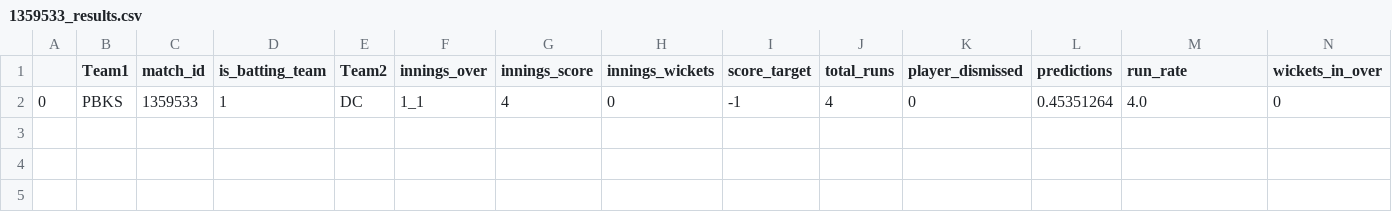
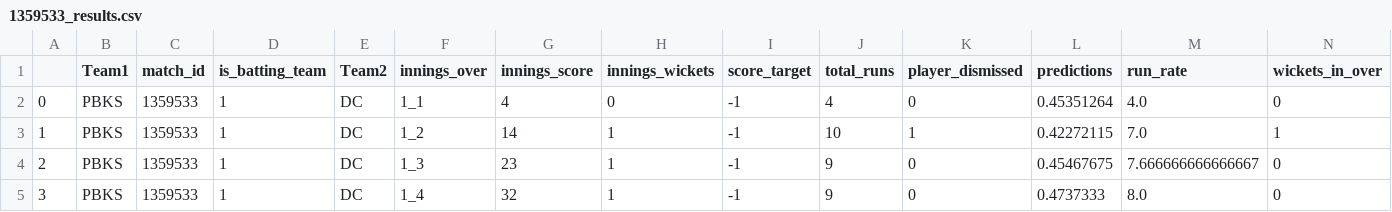
Before and after one commit to kiranbabu2/Jarvis, a CSV file: data/1359533_results.csv, drawn as a sheet; only a part is shown; rows hold the shown columns only; the diff names each change by its address in the sheet, - before the commit and + after, or states it on an @@ line.

Commit message:
Added Results

```diff
--- a/data/1359533_results.csv
+++ b/data/1359533_results.csv
+row 3: 1 | PBKS | 1359533 | 1 | DC | 1_2 | 14 | 1 | -1 | 10 | 1 | 0.42272115 | 7.0 | 1
+row 4: 2 | PBKS | 1359533 | 1 | DC | 1_3 | 23 | 1 | -1 | 9 | 0 | 0.45467675 | 7.666666666666667 | 0
+row 5: 3 | PBKS | 1359533 | 1 | DC | 1_4 | 32 | 1 | -1 | 9 | 0 | 0.4737333 | 8.0 | 0
```
